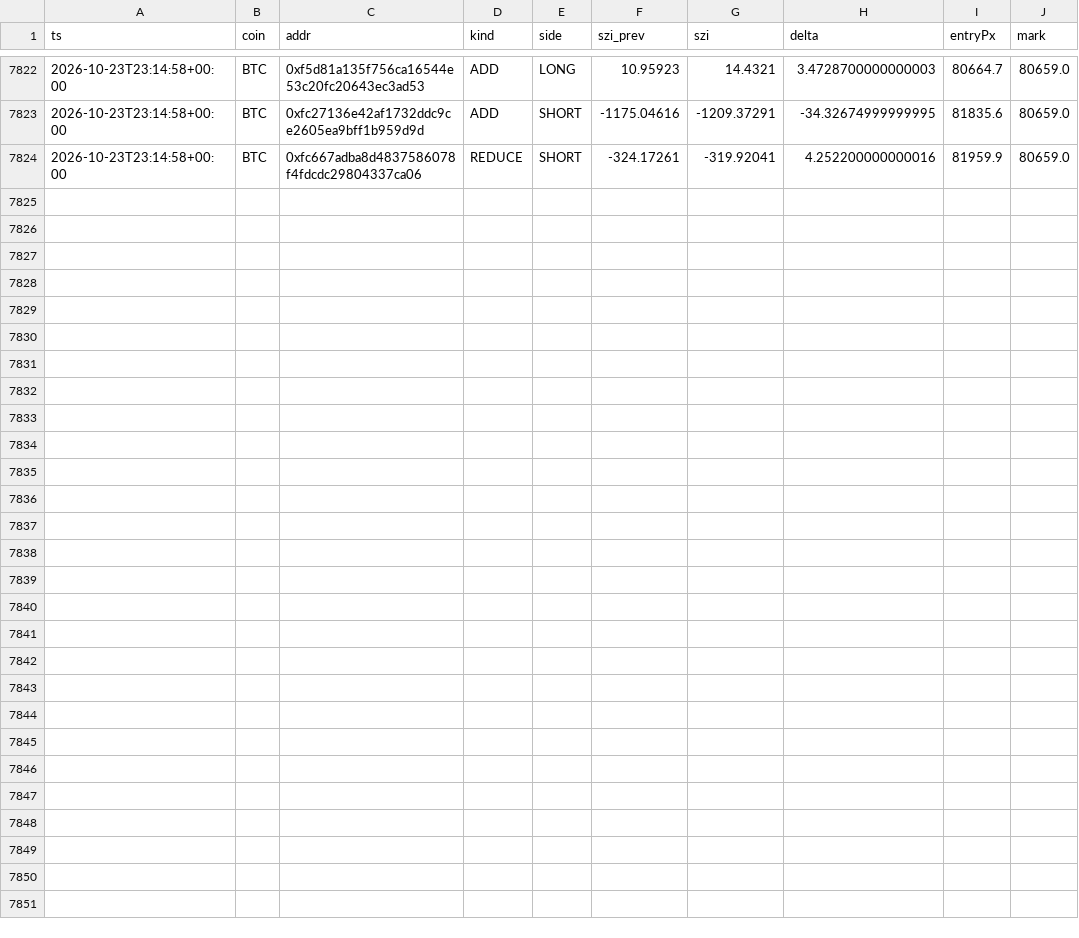
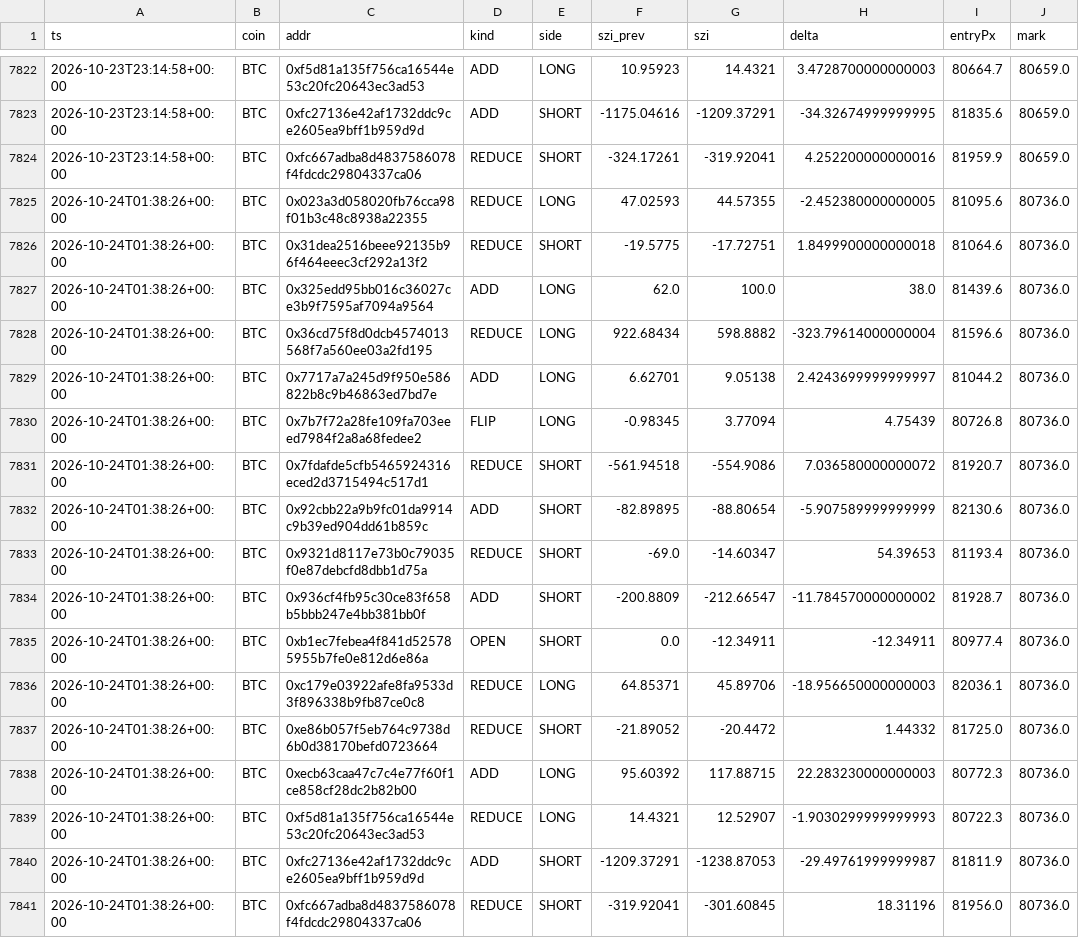
Before and after one commit to usa519831-tech/hl-whale-tracker, a CSV file: data/events_BTC.csv, drawn as a sheet; only a part is shown, gaps mark what is left out; the diff names each change by its address in the sheet, - before the commit and + after, or states it on an @@ line.

```diff
--- a/data/events_BTC.csv
+++ b/data/events_BTC.csv
+row 7825: 2026-10-24T01:38:26+00:00 | BTC | 0x023a3d058020fb76cca98f01b3c48c8938a22355 | REDUCE | LONG | 47.02593 | 44.57355 | -2.452380000000005 | 81095.6 | 80736.0
+row 7826: 2026-10-24T01:38:26+00:00 | BTC | 0x31dea2516beee92135b96f464eeec3cf292a13f2 | REDUCE | SHORT | -19.5775 | -17.72751 | 1.8499900000000018 | 81064.6 | 80736.0
+row 7827: 2026-10-24T01:38:26+00:00 | BTC | 0x325edd95bb016c36027ce3b9f7595af7094a9564 | ADD | LONG | 62.0 | 100.0 | 38.0 | 81439.6 | 80736.0
+row 7828: 2026-10-24T01:38:26+00:00 | BTC | 0x36cd75f8d0dcb4574013568f7a560ee03a2fd195 | REDUCE | LONG | 922.68434 | 598.8882 | -323.79614000000004 | 81596.6 | 80736.0
+row 7829: 2026-10-24T01:38:26+00:00 | BTC | 0x7717a7a245d9f950e586822b8c9b46863ed7bd7e | ADD | LONG | 6.62701 | 9.05138 | 2.4243699999999997 | 81044.2 | 80736.0
+row 7830: 2026-10-24T01:38:26+00:00 | BTC | 0x7b7f72a28fe109fa703eeed7984f2a8a68fedee2 | FLIP | LONG | -0.98345 | 3.77094 | 4.75439 | 80726.8 | 80736.0
+row 7831: 2026-10-24T01:38:26+00:00 | BTC | 0x7fdafde5cfb5465924316eced2d3715494c517d1 | REDUCE | SHORT | -561.94518 | -554.9086 | 7.036580000000072 | 81920.7 | 80736.0
+row 7832: 2026-10-24T01:38:26+00:00 | BTC | 0x92cbb22a9b9fc01da9914c9b39ed904dd61b859c | ADD | SHORT | -82.89895 | -88.80654 | -5.907589999999999 | 82130.6 | 80736.0
+row 7833: 2026-10-24T01:38:26+00:00 | BTC | 0x9321d8117e73b0c79035f0e87debcfd8dbb1d75a | REDUCE | SHORT | -69.0 | -14.60347 | 54.39653 | 81193.4 | 80736.0
+row 7834: 2026-10-24T01:38:26+00:00 | BTC | 0x936cf4fb95c30ce83f658b5bbb247e4bb381bb0f | ADD | SHORT | -200.8809 | -212.66547 | -11.784570000000002 | 81928.7 | 80736.0
+row 7835: 2026-10-24T01:38:26+00:00 | BTC | 0xb1ec7febea4f841d525785955b7fe0e812d6e86a | OPEN | SHORT | 0.0 | -12.34911 | -12.34911 | 80977.4 | 80736.0
+row 7836: 2026-10-24T01:38:26+00:00 | BTC | 0xc179e03922afe8fa9533d3f896338b9fb87ce0c8 | REDUCE | LONG | 64.85371 | 45.89706 | -18.956650000000003 | 82036.1 | 80736.0
+row 7837: 2026-10-24T01:38:26+00:00 | BTC | 0xe86b057f5eb764c9738d6b0d38170befd0723664 | REDUCE | SHORT | -21.89052 | -20.4472 | 1.44332 | 81725.0 | 80736.0
+row 7838: 2026-10-24T01:38:26+00:00 | BTC | 0xecb63caa47c7c4e77f60f1ce858cf28dc2b82b00 | ADD | LONG | 95.60392 | 117.88715 | 22.283230000000003 | 80772.3 | 80736.0
+row 7839: 2026-10-24T01:38:26+00:00 | BTC | 0xf5d81a135f756ca16544e53c20fc20643ec3ad53 | REDUCE | LONG | 14.4321 | 12.52907 | -1.9030299999999993 | 80722.3 | 80736.0
+row 7840: 2026-10-24T01:38:26+00:00 | BTC | 0xfc27136e42af1732ddc9ce2605ea9bff1b959d9d | ADD | SHORT | -1209.37291 | -1238.87053 | -29.49761999999987 | 81811.9 | 80736.0
+row 7841: 2026-10-24T01:38:26+00:00 | BTC | 0xfc667adba8d4837586078f4fdcdc29804337ca06 | REDUCE | SHORT | -319.92041 | -301.60845 | 18.31196 | 81956.0 | 80736.0
```
Also changed, not shown: data/agg_ETH.csv, data/agg_SOL.csv, 7 other files.
